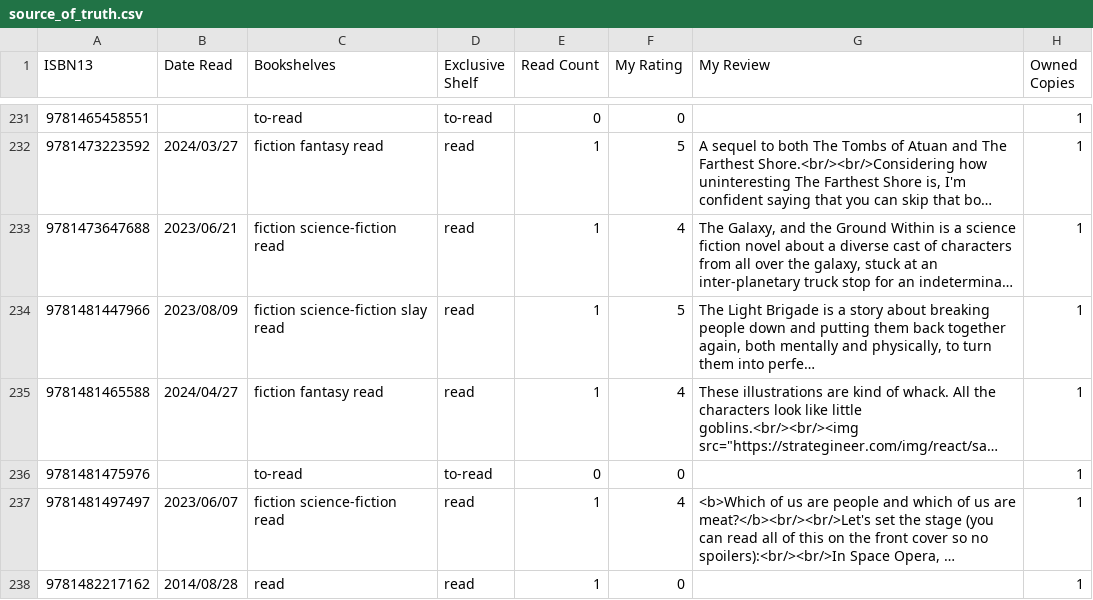
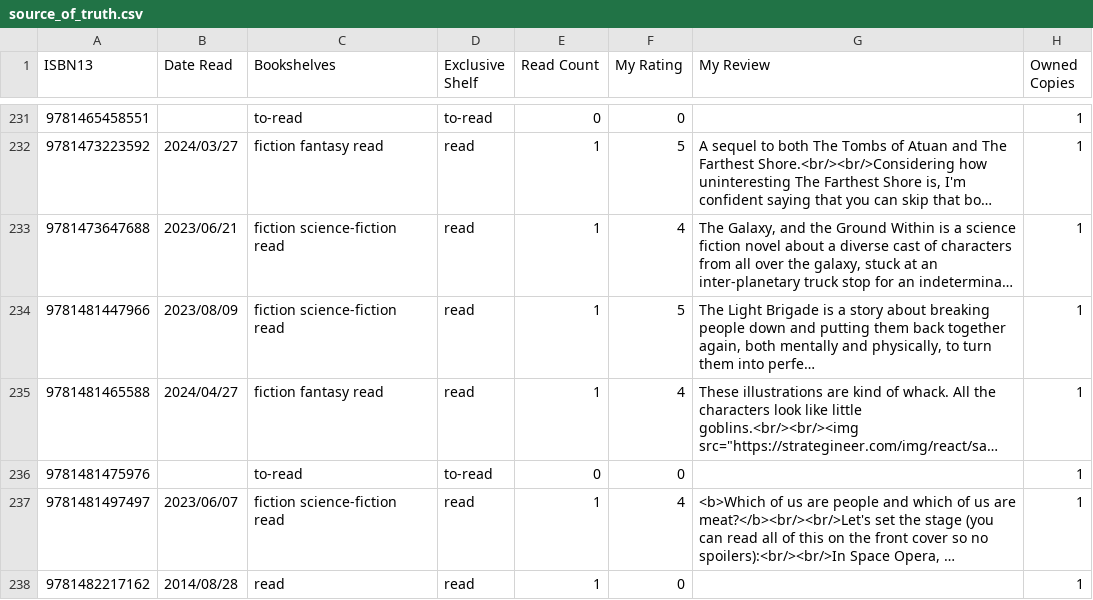
Before and after one commit to strategineer/personal-website, a CSV file: csv/source_of_truth.csv, drawn as a sheet; only a part is shown, gaps mark what is left out; long unchanged cells end in …; the diff covers the shown part only; the diff names each change by its address in the sheet, - before the commit and + after, or states it on an @@ line.

```diff
--- a/csv/source_of_truth.csv
+++ b/csv/source_of_truth.csv
-C234 (Bookshelves): fiction science-fiction slay read
+C234 (Bookshelves): fiction science-fiction read
```
Also changed, not shown: 34 edited cells elsewhere in this file, 1 other file.
